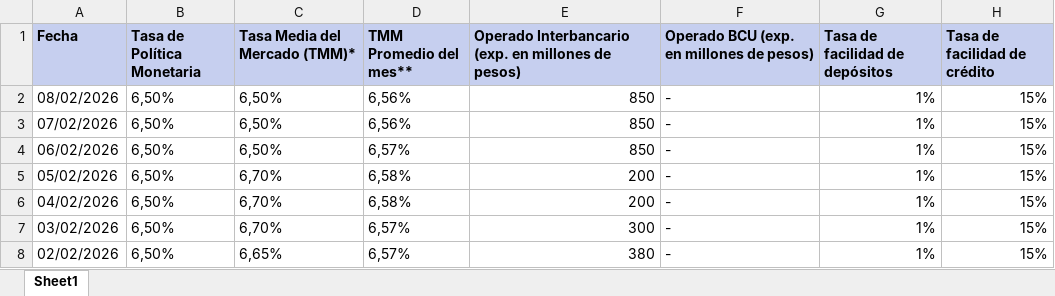
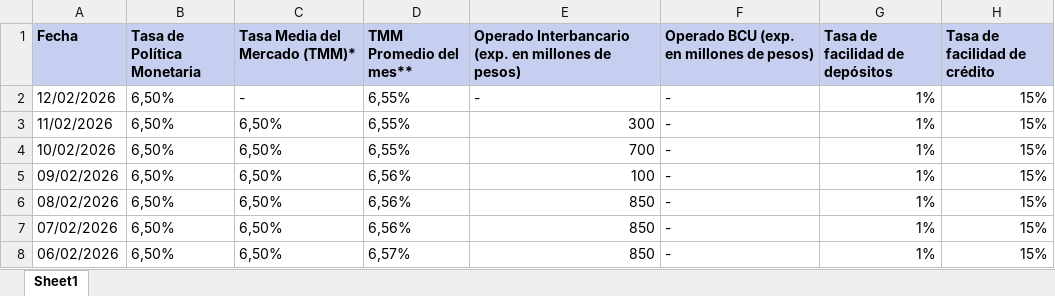
Before and after one commit to jforrisi/dcp, an Excel workbook: update/historicos/tpm_uyu.xlsx, sheet Sheet1, drawn as a sheet; only a part is shown; the shorter side is filled out with more unchanged rows; values as stored, in another font and other column widths than the file's, no borders; the diff names each change by its address in the sheet, - before the commit and + after, or states it on an @@ line.

```diff
--- a/update/historicos/tpm_uyu.xlsx (sheet Sheet1)
+++ b/update/historicos/tpm_uyu.xlsx (sheet Sheet1)
+row 2: 12/02/2026 | 6,50% | - | 6,55% | - | - | 1% | 15%
+row 3: 11/02/2026 | 6,50% | 6,50% | 6,55% | 300 | - | 1% | 15%
+row 4: 10/02/2026 | 6,50% | 6,50% | 6,55% | 700 | - | 1% | 15%
+row 5: 09/02/2026 | 6,50% | 6,50% | 6,56% | 100 | - | 1% | 15%
```
Also changed, not shown: data_raw/serie_semanal_ingreso_medio_exportacion_inac.xlsx, update/historicos/curva_pesos_uyu.xlsx, 53 other files.
